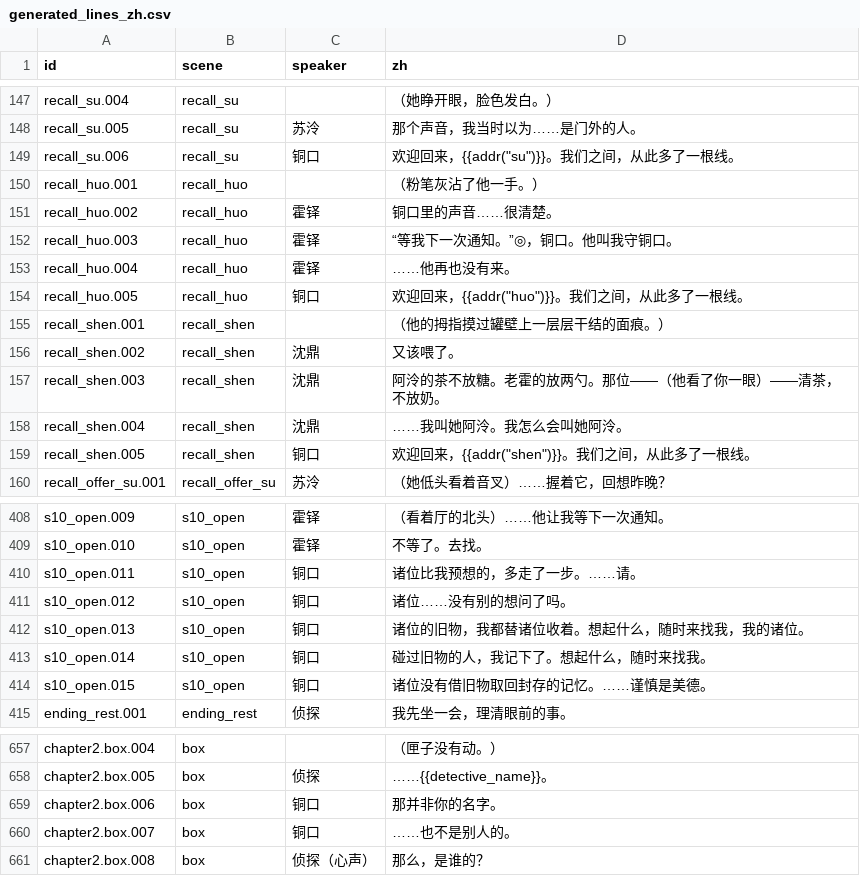
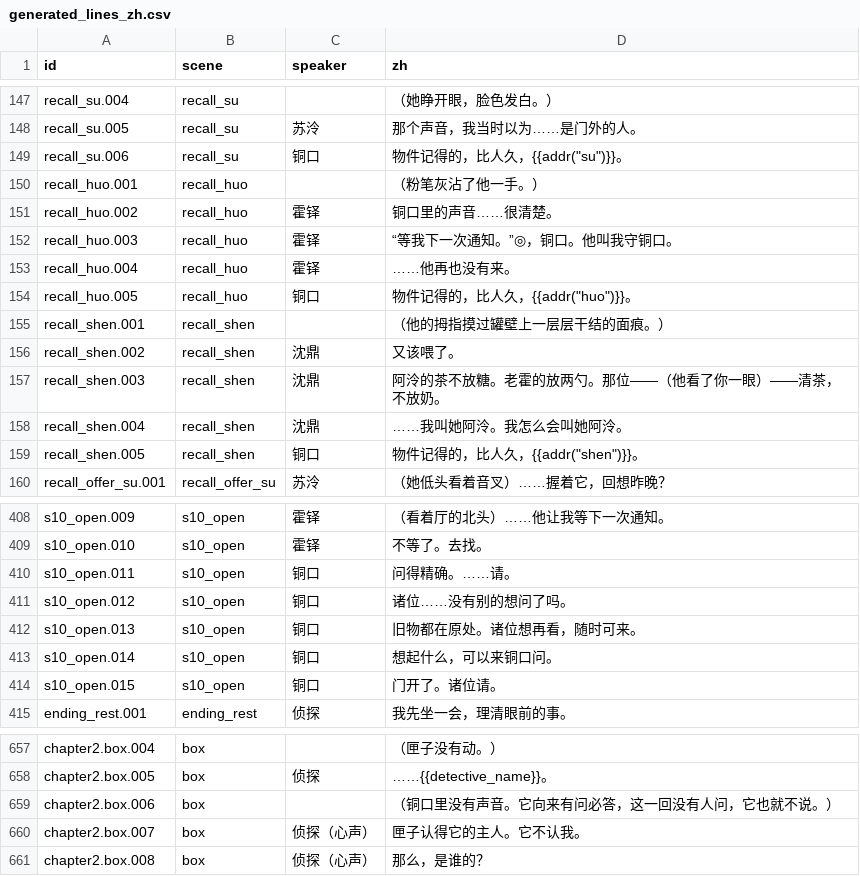
Before and after one commit to OopsYouDiedE/dual_ontology_world_engine, a CSV file: godot_csharp/scenes/Awakening/Script/generated_lines_zh.csv, drawn as a sheet; only a part is shown, gaps mark what is left out; the diff covers the shown part only.

```diff
--- a/godot_csharp/scenes/Awakening/Script/generated_lines_zh.csv
+++ b/godot_csharp/scenes/Awakening/Script/generated_lines_zh.csv
@@ -148,3 +148,3 @@ recall_su.004,recall_su,,（她睁开眼，脸色发白。）
 recall_su.005,recall_su,苏泠,那个声音，我当时以为……是门外的人。
-recall_su.006,recall_su,铜口,"欢迎回来，{{addr(""su"")}}。我们之间，从此多了一根线。"
+recall_su.006,recall_su,铜口,"物件记得的，比人久，{{addr(""su"")}}。"
 recall_huo.001,recall_huo,,（粉笔灰沾了他一手。）
@@ -153,3 +153,3 @@ recall_huo.003,recall_huo,霍铎,“等我下一次通知。”◎，铜口。
 recall_huo.004,recall_huo,霍铎,……他再也没有来。
-recall_huo.005,recall_huo,铜口,"欢迎回来，{{addr(""huo"")}}。我们之间，从此多了一根线。"
+recall_huo.005,recall_huo,铜口,"物件记得的，比人久，{{addr(""huo"")}}。"
 recall_shen.001,recall_shen,,（他的拇指摸过罐壁上一层层干结的面痕。）
@@ -158,3 +158,3 @@ recall_shen.003,recall_shen,沈鼎,阿泠的茶不放糖。老霍的放两勺。
 recall_shen.004,recall_shen,沈鼎,……我叫她阿泠。我怎么会叫她阿泠。
-recall_shen.005,recall_shen,铜口,"欢迎回来，{{addr(""shen"")}}。我们之间，从此多了一根线。"
+recall_shen.005,recall_shen,铜口,"物件记得的，比人久，{{addr(""shen"")}}。"
 recall_offer_su.001,recall_offer_su,苏泠,（她低头看着音叉）……握着它，回想昨晚？
@@ -409,7 +409,7 @@ s10_open.009,s10_open,霍铎,（看着厅的北头）……他让我等下一次
 s10_open.010,s10_open,霍铎,不等了。去找。
-s10_open.011,s10_open,铜口,诸位比我预想的，多走了一步。……请。
+s10_open.011,s10_open,铜口,问得精确。……请。
 s10_open.012,s10_open,铜口,诸位……没有别的想问了吗。
-s10_open.013,s10_open,铜口,诸位的旧物，我都替诸位收着。想起什么，随时来找我，我的诸位。
-s10_open.014,s10_open,铜口,碰过旧物的人，我记下了。想起什么，随时来找我。
-s10_open.015,s10_open,铜口,诸位没有借旧物取回封存的记忆。……谨慎是美德。
+s10_open.013,s10_open,铜口,旧物都在原处。诸位想再看，随时可来。
+s10_open.014,s10_open,铜口,想起什么，可以来铜口问。
+s10_open.015,s10_open,铜口,门开了。诸位请。
 ending_rest.001,ending_rest,侦探,我先坐一会，理清眼前的事。
@@ -658,4 +658,4 @@ chapter2.box.004,box,,（匣子没有动。）
 chapter2.box.005,box,侦探,……{{detective_name}}。
-chapter2.box.006,box,铜口,那并非你的名字。
-chapter2.box.007,box,铜口,……也不是别人的。
+chapter2.box.006,box,,（铜口里没有声音。它向来有问必答，这一回没有人问，它也就不说。）
+chapter2.box.007,box,侦探（心声）,匣子认得它的主人。它不认我。
 chapter2.box.008,box,侦探（心声）,那么，是谁的？
```
Also changed, not shown: 6 edited cells elsewhere in this file, 30 other files.
